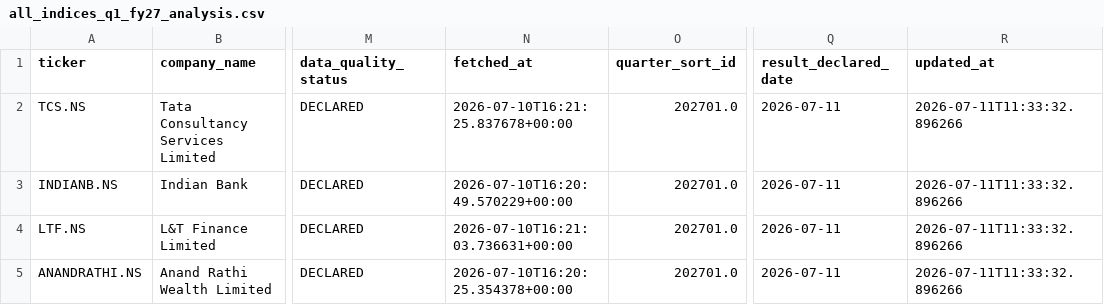
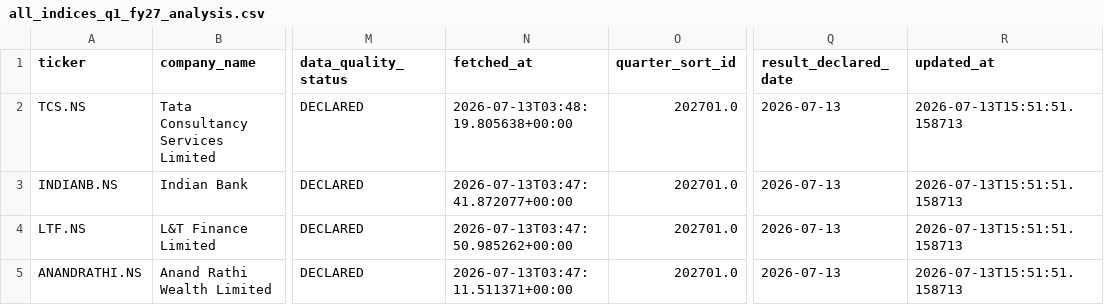
Before and after one commit to praveenyadav61/strategies, a CSV file: data/quarterly/all_indices_q1_fy27_analysis.csv, drawn as a sheet; only a part is shown, gaps mark what is left out; the diff names each change by its address in the sheet, - before the commit and + after, or states it on an @@ line.

```diff
--- a/data/quarterly/all_indices_q1_fy27_analysis.csv
+++ b/data/quarterly/all_indices_q1_fy27_analysis.csv
-N2 (fetched_at): 2026-07-10T16:21:25.837678+00:00
+N2 (fetched_at): 2026-07-13T03:48:19.805638+00:00
-Q2:Q5 (result_declared_date): 2026-07-11
+Q2:Q5 (result_declared_date): 2026-07-13
-R2:R5 (updated_at): 2026-07-11T11:33:32.896266
+R2:R5 (updated_at): 2026-07-13T15:51:51.158713
-N3 (fetched_at): 2026-07-10T16:20:49.570229+00:00
+N3 (fetched_at): 2026-07-13T03:47:41.872077+00:00
-N4 (fetched_at): 2026-07-10T16:21:03.736631+00:00
+N4 (fetched_at): 2026-07-13T03:47:50.985262+00:00
-N5 (fetched_at): 2026-07-10T16:20:25.354378+00:00
+N5 (fetched_at): 2026-07-13T03:47:11.511371+00:00
```
Also changed, not shown: 3 other files.
